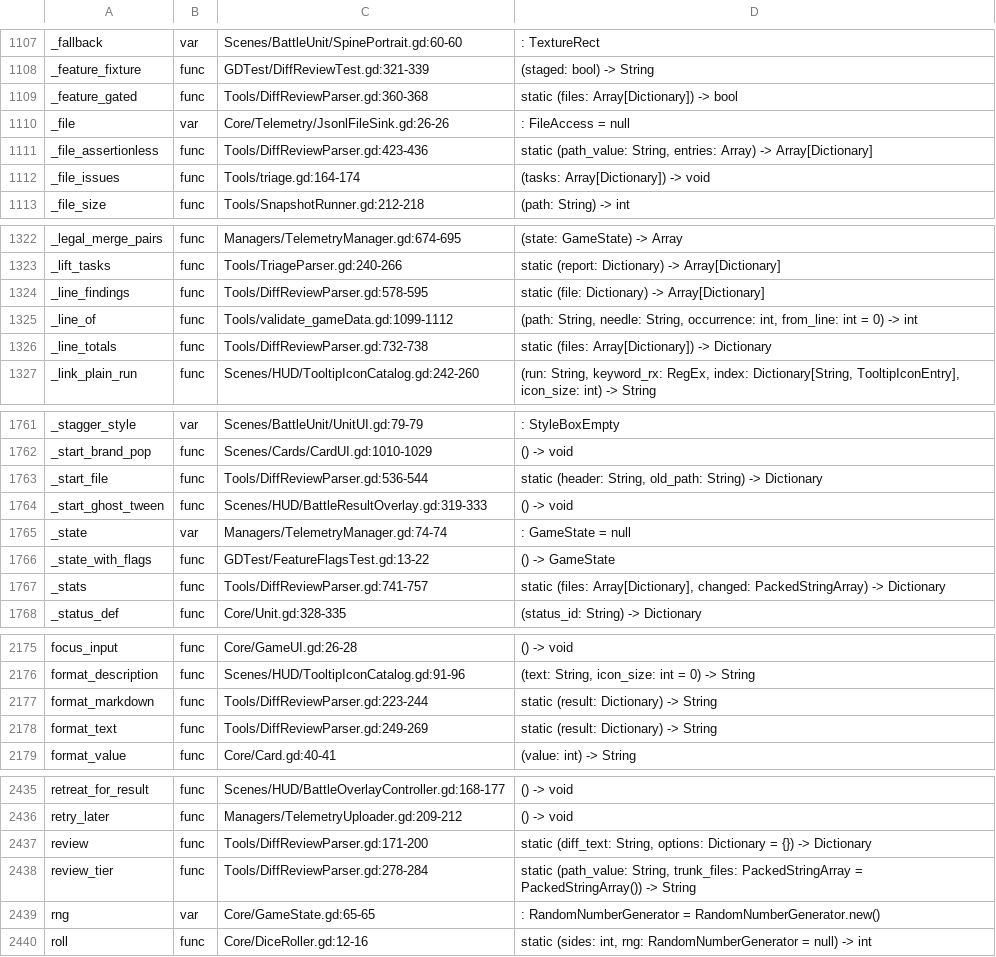
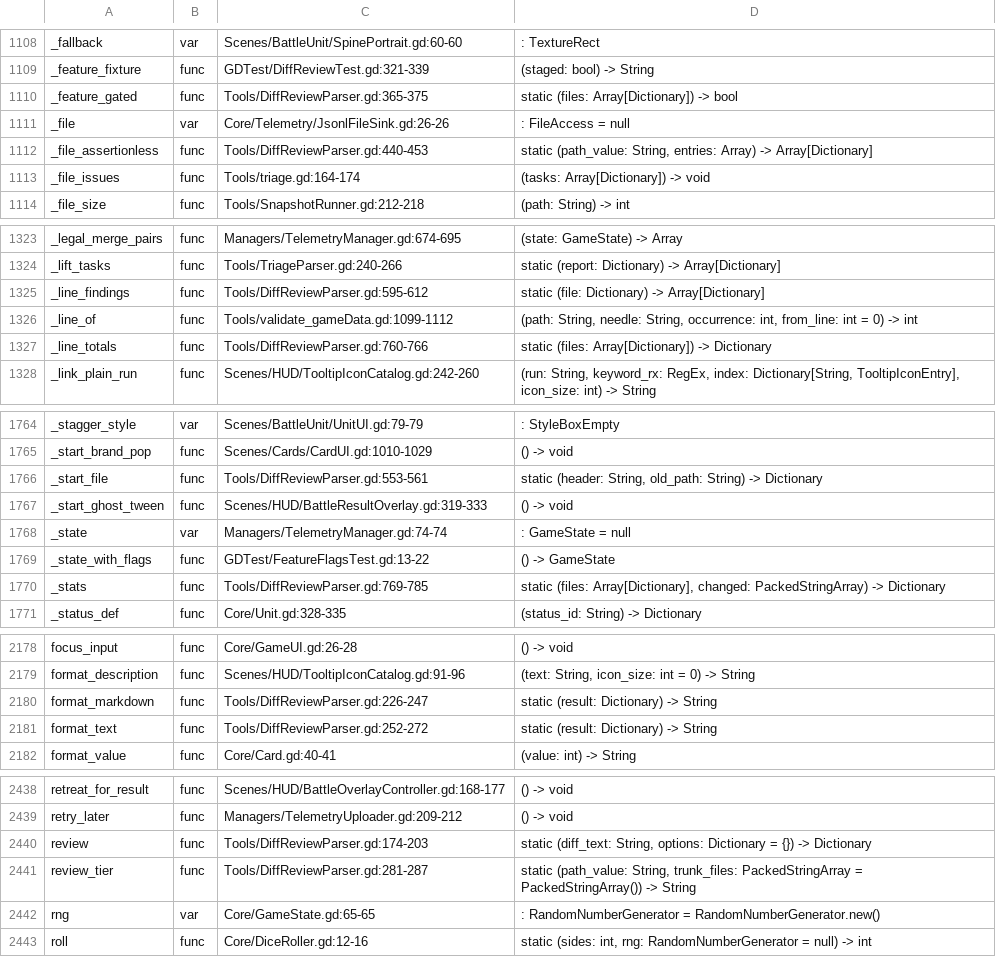
Before and after one commit to Cookieoil/HololiveTheProphecy, a TSV file: Docs/symbols.tsv, drawn as a sheet; only a part is shown, gaps mark what is left out; the diff covers the shown part only.

Commit message:
fix(review): keep the blast radius honest and the size rule meaningful
Running the new reviewer on this very branch surfaced four over-classifications. A pull-request template in .github/ was trunk (only .github/workflows/ can break a run). A docs sentence naming Data/json/features.json, a fixture feeding the parser a gate-shaped string, and the tool's own marker list all read as live feature gates (the scan now looks at non-test scripts and skips quoted literals). Regenerated Docs/ inflated the oversize rule until every small code change looked unreviewable (the generated tree no longer counts toward it). GDTest/DiffReviewTest.gd locks each case.

```diff
--- a/Docs/symbols.tsv
+++ b/Docs/symbols.tsv
@@ -1108,5 +1109,5 @@ _fallback	var	Scenes/BattleUnit/SpinePortrait.gd:60-60	: TextureRect
 _feature_fixture	func	GDTest/DiffReviewTest.gd:321-339	(staged: bool) -> String
-_feature_gated	func	Tools/DiffReviewParser.gd:360-368	static (files: Array[Dictionary]) -> bool
+_feature_gated	func	Tools/DiffReviewParser.gd:365-375	static (files: Array[Dictionary]) -> bool
 _file	var	Core/Telemetry/JsonlFileSink.gd:26-26	: FileAccess = null
-_file_assertionless	func	Tools/DiffReviewParser.gd:423-436	static (path_value: String, entries: Array) -> Array[Dictionary]
+_file_assertionless	func	Tools/DiffReviewParser.gd:440-453	static (path_value: String, entries: Array) -> Array[Dictionary]
 _file_issues	func	Tools/triage.gd:164-174	(tasks: Array[Dictionary]) -> void
@@ -1323,5 +1324,5 @@ _legal_merge_pairs	func	Managers/TelemetryManager.gd:674-695	(state: GameState)
 _lift_tasks	func	Tools/TriageParser.gd:240-266	static (report: Dictionary) -> Array[Dictionary]
-_line_findings	func	Tools/DiffReviewParser.gd:578-595	static (file: Dictionary) -> Array[Dictionary]
+_line_findings	func	Tools/DiffReviewParser.gd:595-612	static (file: Dictionary) -> Array[Dictionary]
 _line_of	func	Tools/validate_gameData.gd:1099-1112	(path: String, needle: String, occurrence: int, from_line: int = 0) -> int
-_line_totals	func	Tools/DiffReviewParser.gd:732-738	static (files: Array[Dictionary]) -> Dictionary
+_line_totals	func	Tools/DiffReviewParser.gd:760-766	static (files: Array[Dictionary]) -> Dictionary
 _link_plain_run	func	Scenes/HUD/TooltipIconCatalog.gd:242-260	(run: String, keyword_rx: RegEx, index: Dictionary[String, TooltipIconEntry], icon_size: int) -> String
@@ -1762,3 +1765,3 @@ _stagger_style	var	Scenes/BattleUnit/UnitUI.gd:79-79	: StyleBoxEmpty
 _start_brand_pop	func	Scenes/Cards/CardUI.gd:1010-1029	() -> void
-_start_file	func	Tools/DiffReviewParser.gd:536-544	static (header: String, old_path: String) -> Dictionary
+_start_file	func	Tools/DiffReviewParser.gd:553-561	static (header: String, old_path: String) -> Dictionary
 _start_ghost_tween	func	Scenes/HUD/BattleResultOverlay.gd:319-333	() -> void
@@ -1766,3 +1769,3 @@ _state	var	Managers/TelemetryManager.gd:74-74	: GameState = null
 _state_with_flags	func	GDTest/FeatureFlagsTest.gd:13-22	() -> GameState
-_stats	func	Tools/DiffReviewParser.gd:741-757	static (files: Array[Dictionary], changed: PackedStringArray) -> Dictionary
+_stats	func	Tools/DiffReviewParser.gd:769-785	static (files: Array[Dictionary], changed: PackedStringArray) -> Dictionary
 _status_def	func	Core/Unit.gd:328-335	(status_id: String) -> Dictionary
@@ -2176,4 +2179,4 @@ focus_input	func	Core/GameUI.gd:26-28	() -> void
 format_description	func	Scenes/HUD/TooltipIconCatalog.gd:91-96	(text: String, icon_size: int = 0) -> String
-format_markdown	func	Tools/DiffReviewParser.gd:223-244	static (result: Dictionary) -> String
-format_text	func	Tools/DiffReviewParser.gd:249-269	static (result: Dictionary) -> String
+format_markdown	func	Tools/DiffReviewParser.gd:226-247	static (result: Dictionary) -> String
+format_text	func	Tools/DiffReviewParser.gd:252-272	static (result: Dictionary) -> String
 format_value	func	Core/Card.gd:40-41	(value: int) -> String
@@ -2436,4 +2439,4 @@ retreat_for_result	func	Scenes/HUD/BattleOverlayController.gd:168-177	() -> void
 retry_later	func	Managers/TelemetryUploader.gd:209-212	() -> void
-review	func	Tools/DiffReviewParser.gd:171-200	static (diff_text: String, options: Dictionary = {}) -> Dictionary
-review_tier	func	Tools/DiffReviewParser.gd:278-284	static (path_value: String, trunk_files: PackedStringArray = PackedStringArray()) -> String
+review	func	Tools/DiffReviewParser.gd:174-203	static (diff_text: String, options: Dictionary = {}) -> Dictionary
+review_tier	func	Tools/DiffReviewParser.gd:281-287	static (path_value: String, trunk_files: PackedStringArray = PackedStringArray()) -> String
 rng	var	Core/GameState.gd:65-65	: RandomNumberGenerator = RandomNumberGenerator.new()
```
Also changed, not shown: 5 added rows and 55 edited cells elsewhere in this file, 6 other files.
